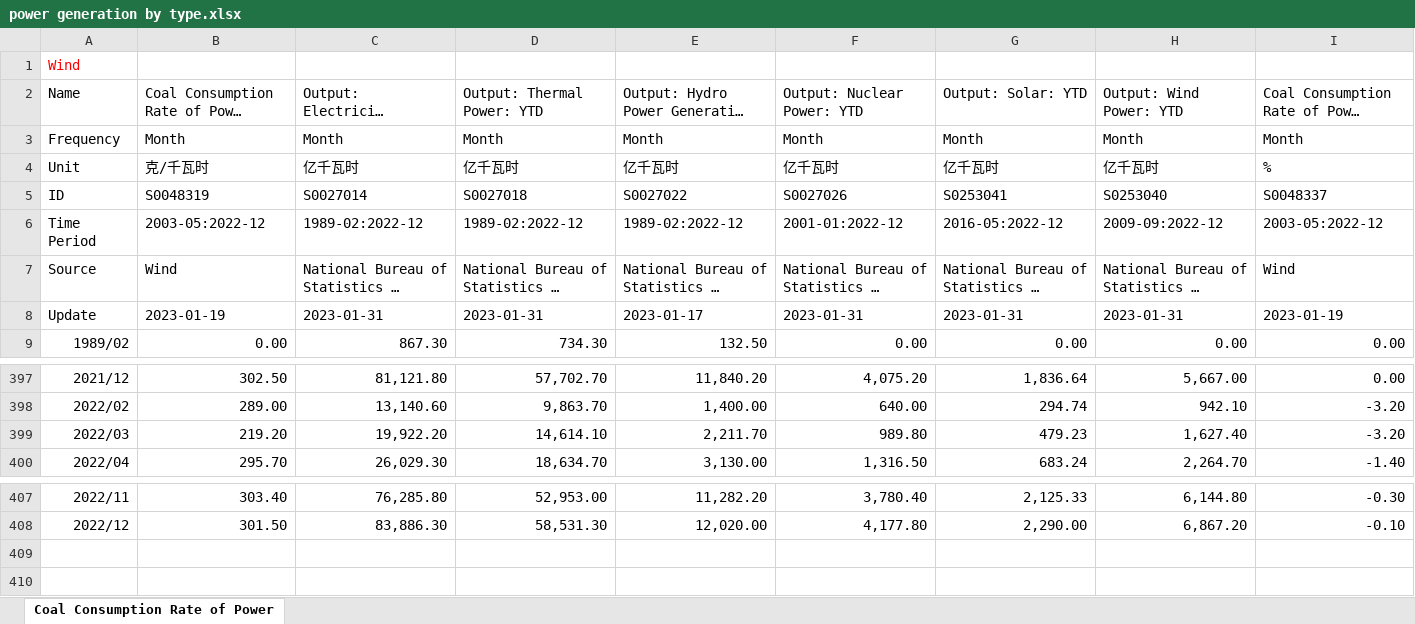
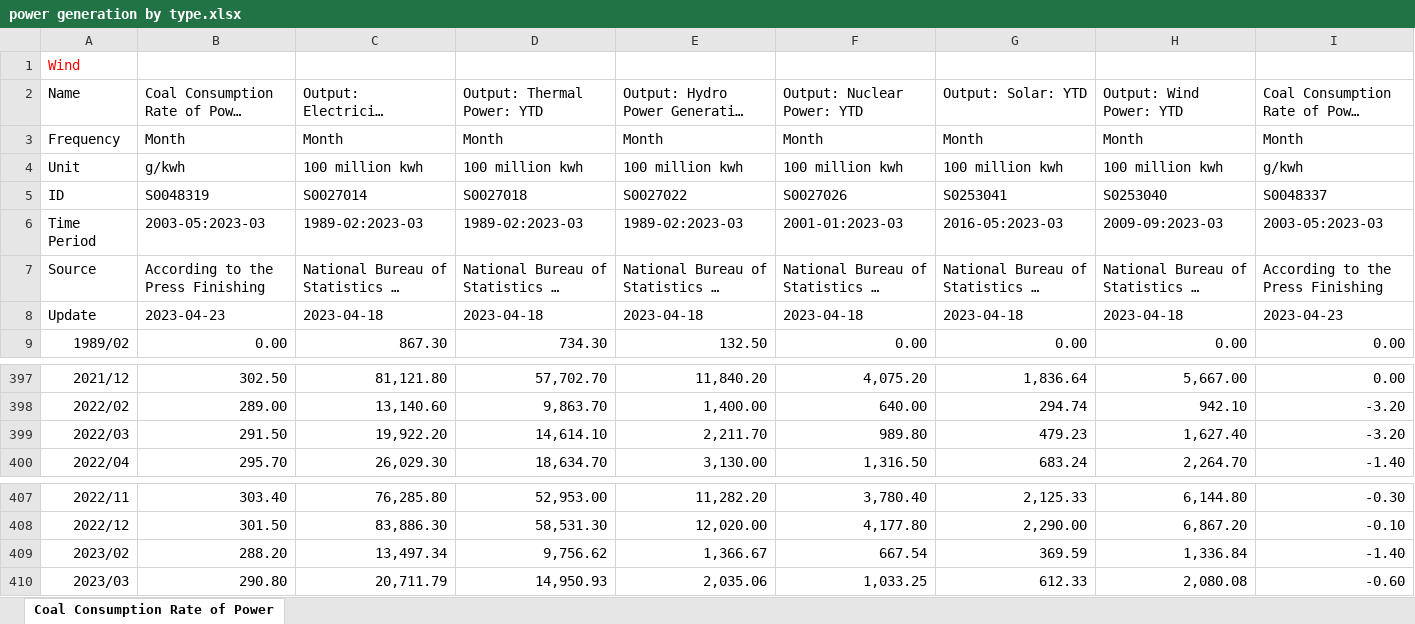
Before and after one commit to energyandcleanair/china_co2, an Excel workbook: data/power generation by type.xlsx, sheet Coal Consumption Rate of Power, drawn as a sheet; only a part is shown, gaps mark what is left out; long unchanged cells end in …; values as stored, in another font and other column widths than the file's, no borders; the diff names each change by its address in the sheet, - before the commit and + after, or states it on an @@ line.

Commit message:
updated data file

```diff
--- a/data/power generation by type.xlsx (sheet Coal Consumption Rate of Power)
+++ b/data/power generation by type.xlsx (sheet Coal Consumption Rate of Power)
-B4: 克/千瓦时
+B4: g/kwh
-C4: 亿千瓦时
+C4: 100 million kwh
-D4 (Output: Thermal Power: YTD): 亿千瓦时
+D4 (Output: Thermal Power: YTD): 100 million kwh
-E4: 亿千瓦时
+E4: 100 million kwh
-F4 (Output: Nuclear Power: YTD): 亿千瓦时
+F4 (Output: Nuclear Power: YTD): 100 million kwh
-G4 (Output: Solar: YTD): 亿千瓦时
+G4 (Output: Solar: YTD): 100 million kwh
-H4 (Output: Wind Power: YTD): 亿千瓦时
+H4 (Output: Wind Power: YTD): 100 million kwh
-I4: %
+I4: g/kwh
-B6: 2003-05:2022-12
+B6: 2003-05:2023-03
-C6: 1989-02:2022-12
+C6: 1989-02:2023-03
-D6 (Output: Thermal Power: YTD): 1989-02:2022-12
+D6 (Output: Thermal Power: YTD): 1989-02:2023-03
-E6: 1989-02:2022-12
+E6: 1989-02:2023-03
-F6 (Output: Nuclear Power: YTD): 2001-01:2022-12
+F6 (Output: Nuclear Power: YTD): 2001-01:2023-03
-G6 (Output: Solar: YTD): 2016-05:2022-12
+G6 (Output: Solar: YTD): 2016-05:2023-03
-H6 (Output: Wind Power: YTD): 2009-09:2022-12
+H6 (Output: Wind Power: YTD): 2009-09:2023-03
-I6: 2003-05:2022-12
+I6: 2003-05:2023-03
-B7: Wind
+B7: According to the Press Finishing
-I7: Wind
+I7: According to the Press Finishing
-B8: 2023-01-19
+B8: 2023-04-23
-C8: 2023-01-31
+C8: 2023-04-18
-D8 (Output: Thermal Power: YTD): 2023-01-31
+D8 (Output: Thermal Power: YTD): 2023-04-18
-E8: 2023-01-17
+E8: 2023-04-18
-F8 (Output: Nuclear Power: YTD): 2023-01-31
+F8 (Output: Nuclear Power: YTD): 2023-04-18
-G8 (Output: Solar: YTD): 2023-01-31
+G8 (Output: Solar: YTD): 2023-04-18
-H8 (Output: Wind Power: YTD): 2023-01-31
+H8 (Output: Wind Power: YTD): 2023-04-18
-I8: 2023-01-19
+I8: 2023-04-23
-B399: 219.20
+B399: 291.50
+row 409: 2023/02 | 288.20 | 13,497.34 | 9,756.62 | 1,366.67 | 667.54 | 369.59 | 1,336.84 | -1.40
+row 410: 2023/03 | 290.80 | 20,711.79 | 14,950.93 | 2,035.06 | 1,033.25 | 612.33 | 2,080.08 | -0.60
```
